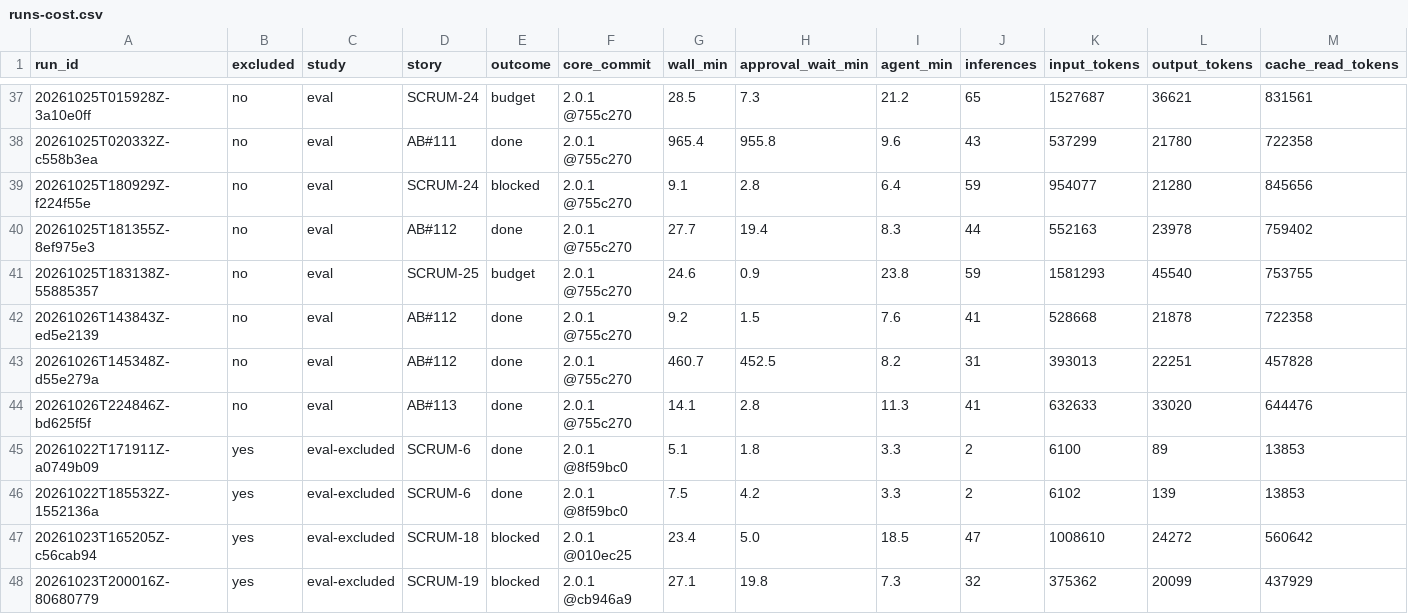
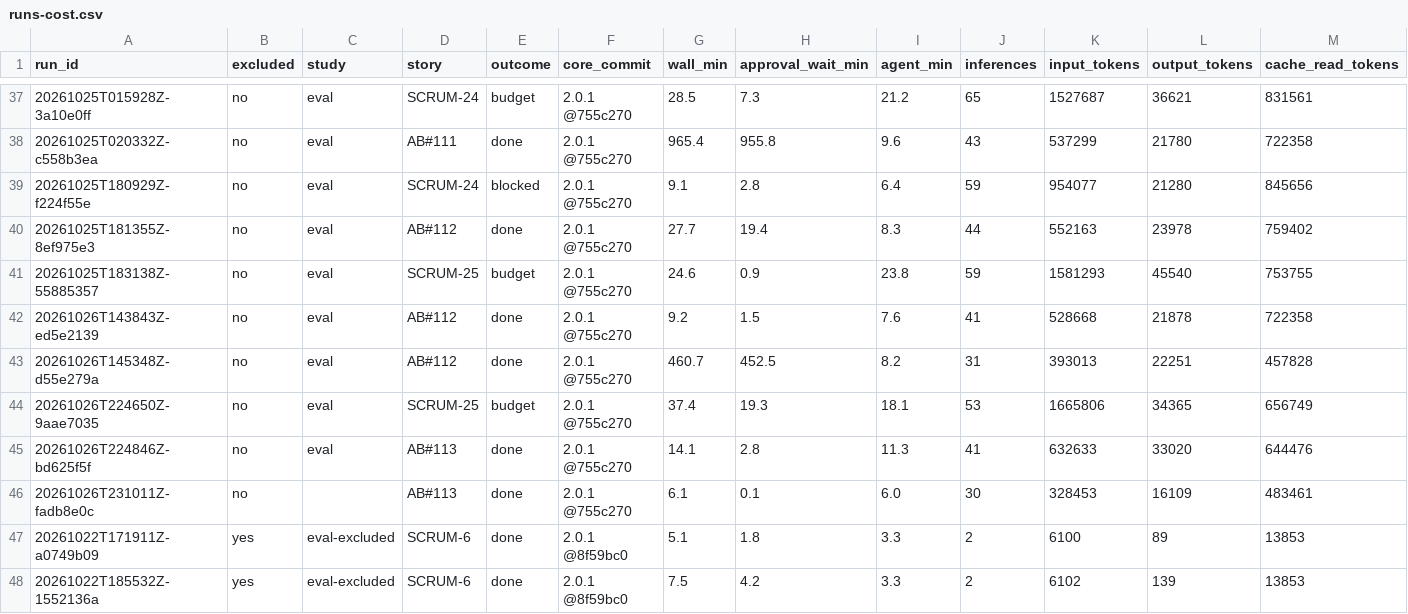
Before and after one commit to Dharanikasree/attestqa, a CSV file: research/runs-cost.csv, drawn as a sheet; only a part is shown, gaps mark what is left out; the shorter side is filled out with more unchanged rows; rows hold the shown columns only; the diff names each change by its address in the sheet, - before the commit and + after, or states it on an @@ line.

Commit message:
Juice Shop base restored to SCRUM-24 run 1 (run 2 files were committed while the run was open); SCRUM-25 run 2 budget (F-0133)

```diff
--- a/research/runs-cost.csv
+++ b/research/runs-cost.csv
+row 44: 20261026T224650Z-9aae7035 | no | eval | SCRUM-25 | budget | 2.0.1 @755c270 | 37.4 | 19.3 | 18.1 | 53 | 1665806 | 34365 | 656749
+row 46: 20261026T231011Z-fadb8e0c | no |  | AB#113 | done | 2.0.1 @755c270 | 6.1 | 0.1 | 6.0 | 30 | 328453 | 16109 | 483461
```
Also changed, not shown: research/runs-manifest.csv, 43 other files.
